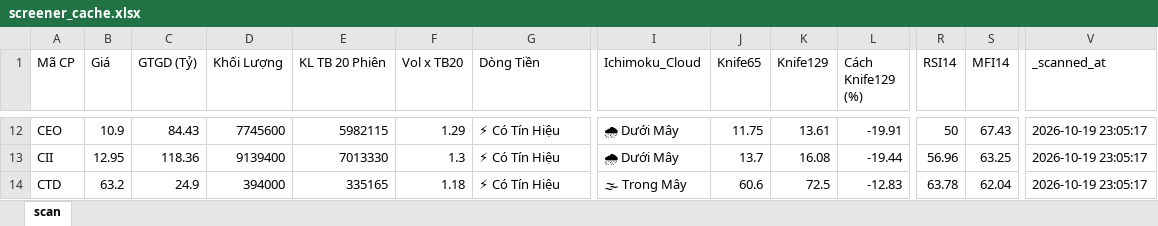
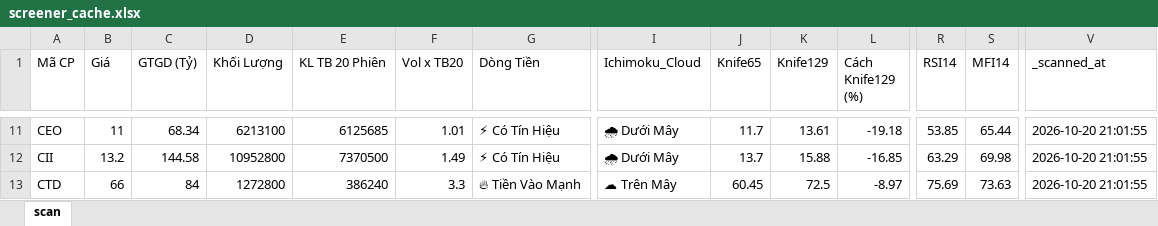
Before and after one commit to nnnhutien-cpu/Fairy-stock, an Excel workbook: screener_cache.xlsx, sheet scan, drawn as a sheet; only a part is shown, gaps mark what is left out; values as stored, in another font and other column widths than the file's, no borders; addresses are those after the commit; the diff covers the shown part only; the diff names each change by its address in the sheet, - before the commit and + after, or states it on an @@ line.

```diff
--- a/screener_cache.xlsx (sheet scan)
+++ b/screener_cache.xlsx (sheet scan)
-B11 (Giá): 10.9
+B11 (Giá): 11
-C11 (GTGD (Tỷ)): 84.43
+C11 (GTGD (Tỷ)): 68.34
-D11 (Khối Lượng): 7745600
+D11 (Khối Lượng): 6213100
-E11 (KL TB 20 Phiên): 5982115
+E11 (KL TB 20 Phiên): 6125685
-F11 (Vol x TB20): 1.29
+F11 (Vol x TB20): 1.01
-J11 (Knife65): 11.75
+J11 (Knife65): 11.7
-L11 (Cách Knife129 (%)): -19.91
+L11 (Cách Knife129 (%)): -19.18
-R11 (RSI14): 50
+R11 (RSI14): 53.85
-S11 (MFI14): 67.43
+S11 (MFI14): 65.44
-V11:V13 (_scanned_at): 2026-10-19 23:05:17
+V11:V13 (_scanned_at): 2026-10-20 21:01:55
-B12 (Giá): 12.95
+B12 (Giá): 13.2
-C12 (GTGD (Tỷ)): 118.36
+C12 (GTGD (Tỷ)): 144.58
-D12 (Khối Lượng): 9139400
+D12 (Khối Lượng): 10952800
-E12 (KL TB 20 Phiên): 7013330
+E12 (KL TB 20 Phiên): 7370500
-F12 (Vol x TB20): 1.3
+F12 (Vol x TB20): 1.49
-K12 (Knife129): 16.08
+K12 (Knife129): 15.88
-L12 (Cách Knife129 (%)): -19.44
+L12 (Cách Knife129 (%)): -16.85
-R12 (RSI14): 56.96
+R12 (RSI14): 63.29
-S12 (MFI14): 63.25
+S12 (MFI14): 69.98
-B13 (Giá): 63.2
+B13 (Giá): 66
-C13 (GTGD (Tỷ)): 24.9
+C13 (GTGD (Tỷ)): 84
-D13 (Khối Lượng): 394000
+D13 (Khối Lượng): 1272800
-E13 (KL TB 20 Phiên): 335165
+E13 (KL TB 20 Phiên): 386240
-F13 (Vol x TB20): 1.18
+F13 (Vol x TB20): 3.3
-G13 (Dòng Tiền): ⚡ Có Tín Hiệu
+G13 (Dòng Tiền): 🔥 Tiền Vào Mạnh
-I13 (Ichimoku_Cloud): 🌫 Trong Mây
+I13 (Ichimoku_Cloud): ☁ Trên Mây
-J13 (Knife65): 60.6
+J13 (Knife65): 60.45
-L13 (Cách Knife129 (%)): -12.83
+L13 (Cách Knife129 (%)): -8.97
-R13 (RSI14): 63.78
+R13 (RSI14): 75.69
-S13 (MFI14): 62.04
+S13 (MFI14): 73.63
```
Also changed, not shown: 9 added rows, 10 removed rows and 792 edited cells elsewhere in this sheet.
